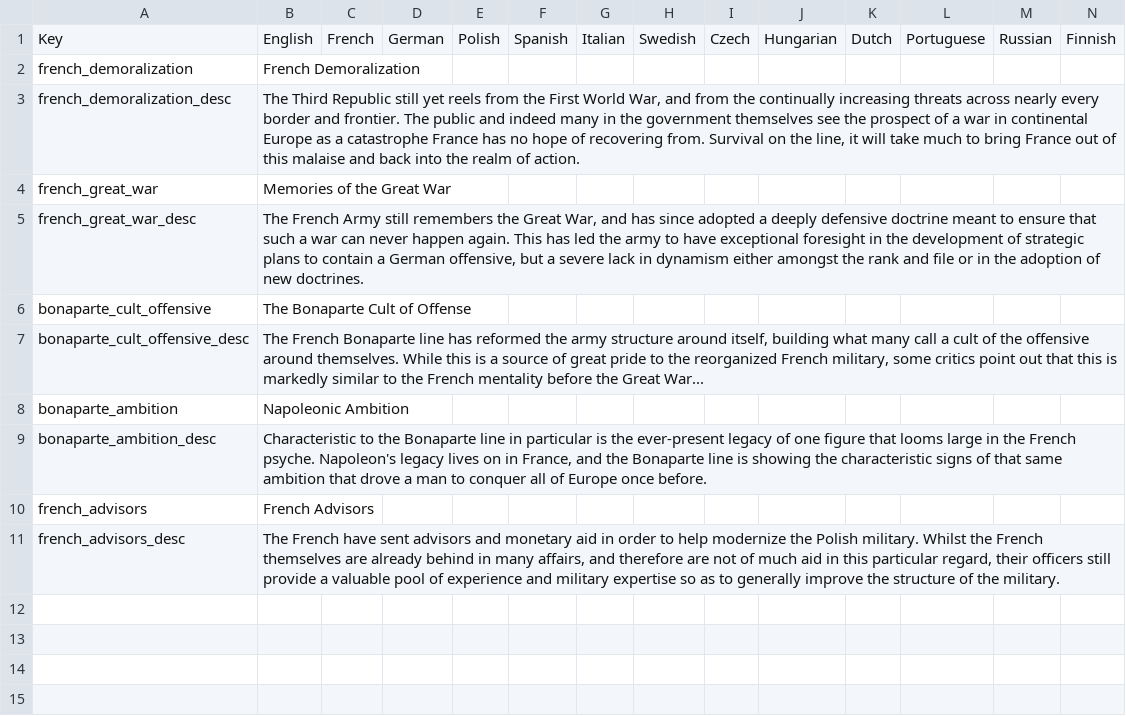
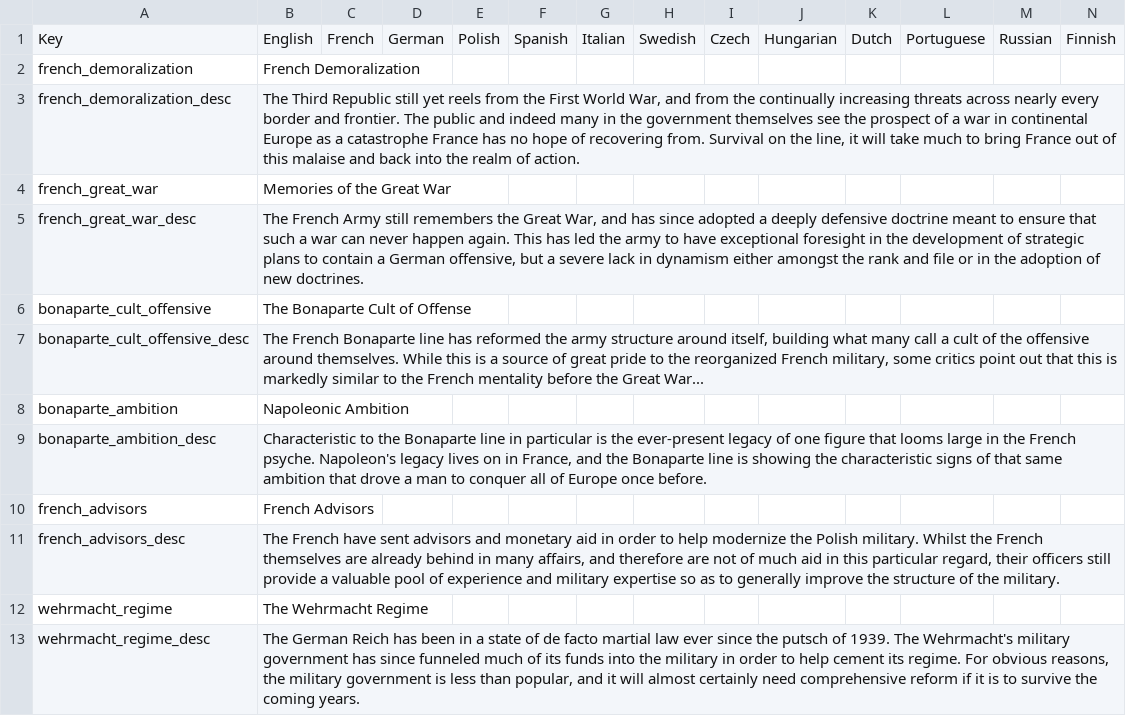
Before and after one commit to Bismarckingit/Peace-In-Our-Time, a CSV file: PIOT/localisation/PIOT modifiers.csv, drawn as a sheet.

Commit message:
modifier loc

```diff
--- a/PIOT/localisation/PIOT modifiers.csv
+++ b/PIOT/localisation/PIOT modifiers.csv
@@ -11 +11,3 @@ french_advisors;French Advisors;;;;;;;;;;;;;
 french_advisors_desc;The French have sent advisors and monetary aid in order to help modernize the Polish military. Whilst the French themselves are already behind in many affairs, and therefore are not of much aid in this particular regard, their officers still provide a valuable pool of experience and military expertise so as to generally improve the structure of the military.;;;;;;;;;;;;;
+wehrmacht_regime;The Wehrmacht Regime;;;;;;;;;;;;;
+wehrmacht_regime_desc;The German Reich has been in a state of de facto martial law ever since the putsch of 1939. The Wehrmacht's military government has since funneled much of its funds into the military in order to help cement its regime. For obvious reasons, the military government is less than popular, and it will almost certainly need comprehensive reform if it is to survive the coming years.;;;;;;;;;;;;;
```
